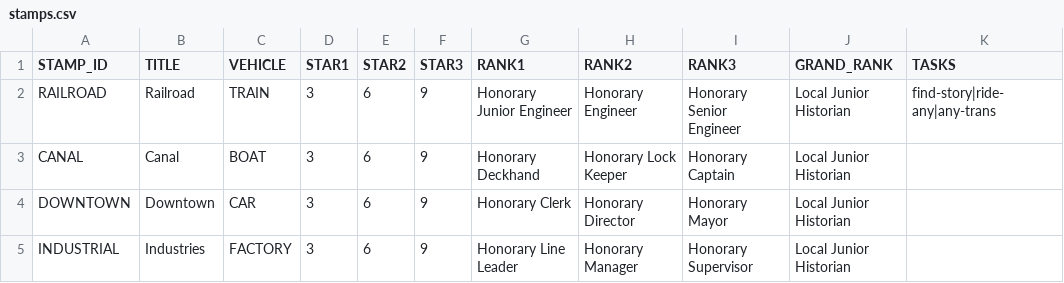
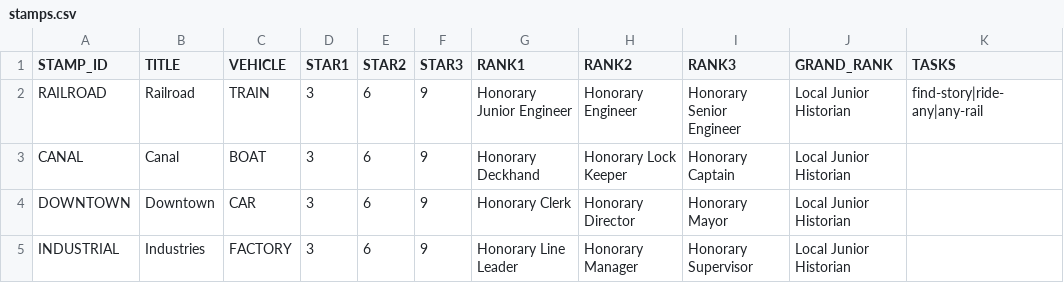
Before and after one commit to Luri-den/ETS, a CSV file: stamps.csv, drawn as a sheet.

Commit message:
Update stamps.csv

```diff
--- a/stamps.csv
+++ b/stamps.csv
@@ -1,3 +1,3 @@
 STAMP_ID,TITLE,VEHICLE,STAR1,STAR2,STAR3,RANK1,RANK2,RANK3,GRAND_RANK,TASKS
-RAILROAD,Railroad,TRAIN,3,6,9,Honorary Junior Engineer,Honorary Engineer,Honorary Senior Engineer,Local Junior Historian,find-story|ride-any|any-trans
+RAILROAD,Railroad,TRAIN,3,6,9,Honorary Junior Engineer,Honorary Engineer,Honorary Senior Engineer,Local Junior Historian,find-story|ride-any|any-rail
 CANAL,Canal,BOAT,3,6,9,Honorary Deckhand,Honorary Lock Keeper,Honorary Captain,Local Junior Historian,
```
